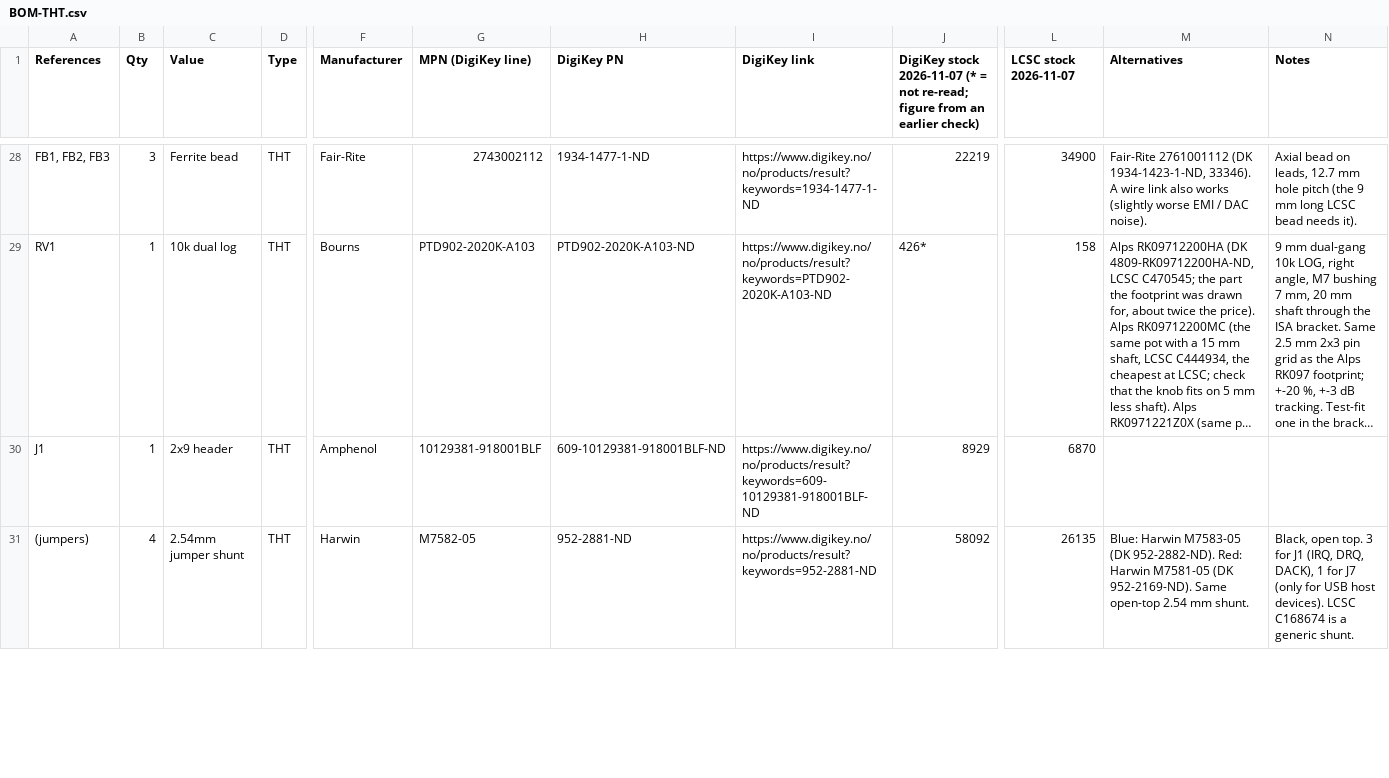
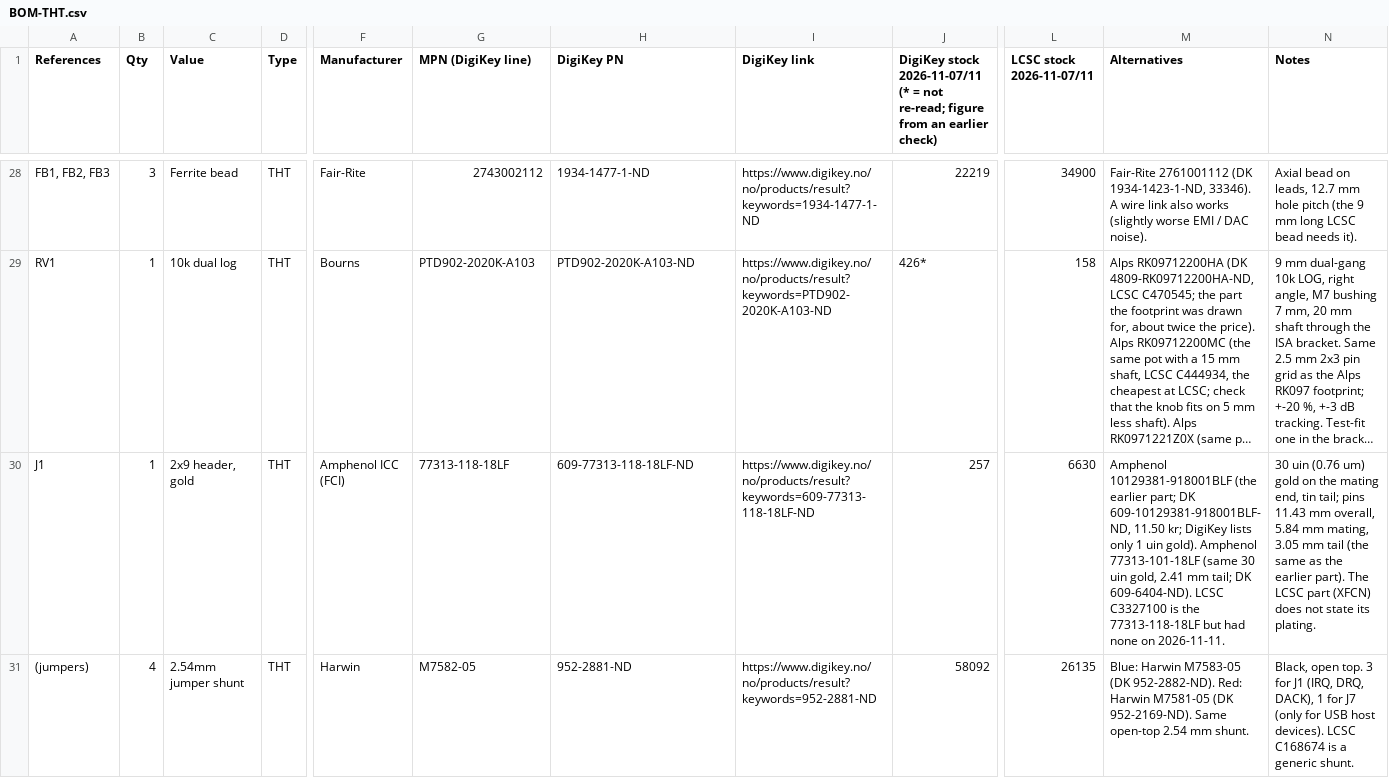
Before and after one commit to waagbo/picogus-tht, a CSV file: hw-tht-v1.3/docs/BOM-THT.csv, drawn as a sheet; only a part is shown, gaps mark what is left out; long unchanged cells end in …; the diff covers the shown part only; the diff names each change by its address in the sheet, - before the commit and + after, or states it on an @@ line.

```diff
--- a/hw-tht-v1.3/docs/BOM-THT.csv
+++ b/hw-tht-v1.3/docs/BOM-THT.csv
-J1: DigiKey stock 2026-11-07 (* =…
+J1: DigiKey stock 2026-11-07/11 (* =…
-L1: LCSC stock 2026-11-07
+L1: LCSC stock 2026-11-07/11
-C30 (Value): 2x9 header
+C30 (Value): 2x9 header, gold
-F30 (Manufacturer): Amphenol
+F30 (Manufacturer): Amphenol ICC (FCI)
-G30 (MPN (DigiKey line)): 10129381-918001BLF
+G30 (MPN (DigiKey line)): 77313-118-18LF
-H30 (DigiKey PN): 609-10129381-918001BLF-ND
+H30 (DigiKey PN): 609-77313-118-18LF-ND
-I30 (DigiKey link): https://www.digikey.no/no/products/result?keywords=609-10129381-918001BLF-ND
+I30 (DigiKey link): https://www.digikey.no/no/products/result?keywords=609-77313-118-18LF-ND
-J30: 8929
+J30: 257
-L30 (LCSC stock 2026-11-07/11): 6870
+L30 (LCSC stock 2026-11-07/11): 6630
-M30 (Alternatives): (empty)
+M30 (Alternatives): Amphenol 10129381-918001BLF (the earlier part; DK 609-10129381-918001BLF-ND, 11.50 kr; DigiKey lists only 1 uin gold). Amphenol 77313-101-18LF (same 30 uin gold, 2.41 mm tail; DK 609-6404-ND). LCSC C3327100 is the 77313-118-18LF but had none on 2026-11-11.
-N30 (Notes): (empty)
+N30 (Notes): 30 uin (0.76 um) gold on the mating end, tin tail; pins 11.43 mm overall, 5.84 mm mating, 3.05 mm tail (the same as the earlier part). The LCSC part (XFCN) does not state its plating.
```
Also changed, not shown: 11 edited cells elsewhere in this file, hw-tht-v1.3/docs/BOM-THT-digikey.csv, hw-tht-v1.3/docs/BOM-THT-lcsc.csv, 6 other files.
